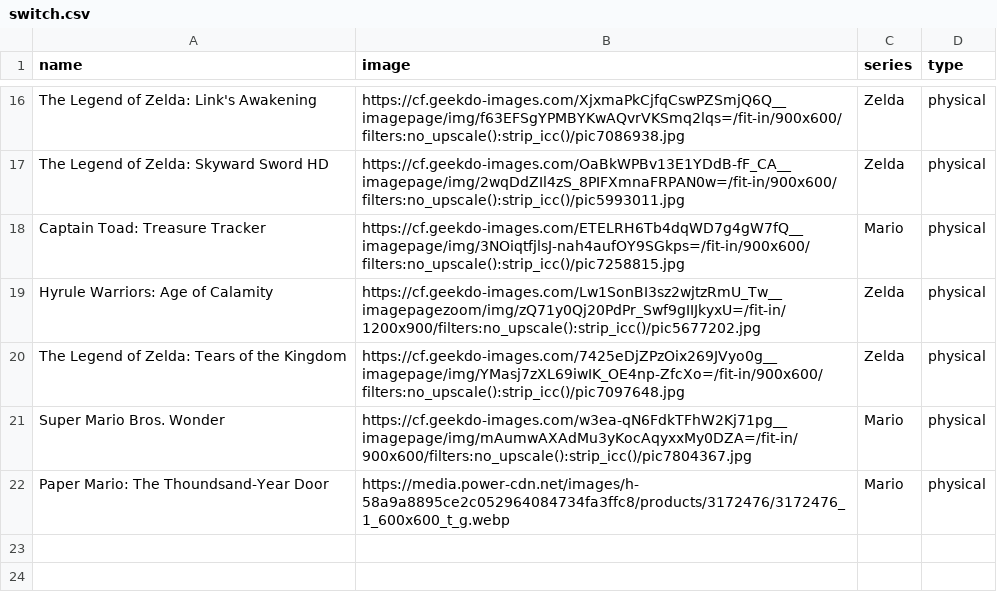
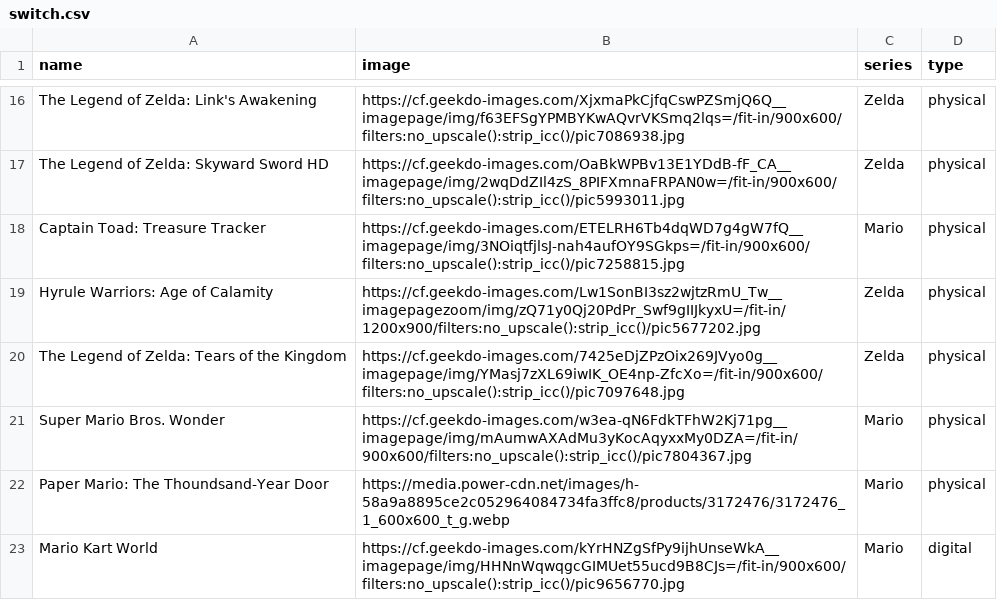
Before and after one commit to Ok4a/ok4a.github.io, a CSV file: CSV/switch.csv, drawn as a sheet; only a part is shown, gaps mark what is left out.

```diff
--- a/CSV/switch.csv
+++ b/CSV/switch.csv
@@ -22 +22,2 @@ Super Mario Bros. Wonder;https://cf.geekdo-images.com/w3ea-qN6FdkTFhW2Kj71pg__im
 Paper Mario: The Thoundsand-Year Door;https://media.power-cdn.net/images/h-58a9a8895ce2c052964084734fa3ffc8/products/3172476/3172476_1_600x600_t_g.webp;Mario;physical
+Mario Kart World;https://cf.geekdo-images.com/kYrHNZgSfPy9ijhUnseWkA__imagepage/img/HHNnWqwqgcGIMUet55ucd9B8CJs=/fit-in/900x600/filters:no_upscale():strip_icc()/pic9656770.jpg;Mario;digital
```
Also changed, not shown: CSV/books.csv, CSV/lego.csv, 6 other files.
